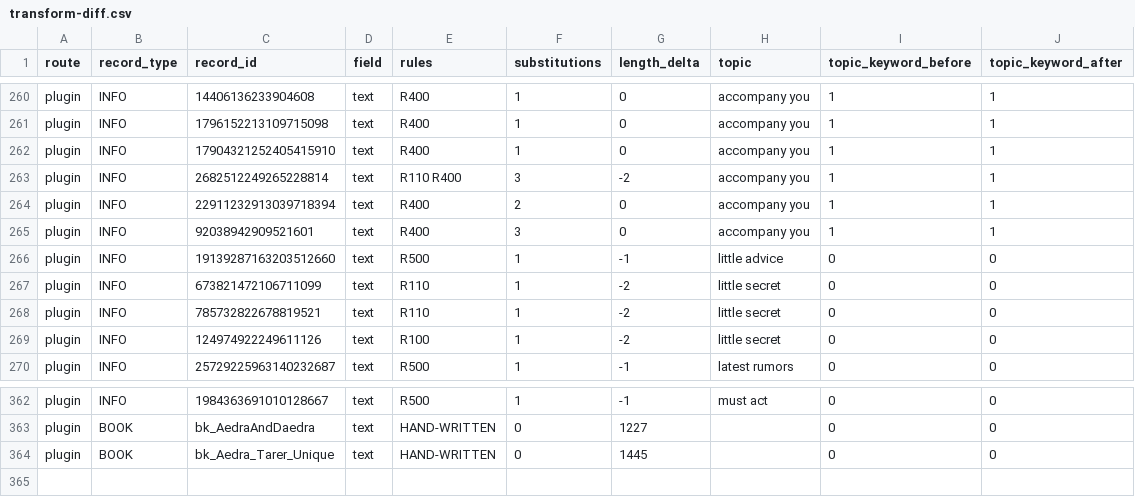
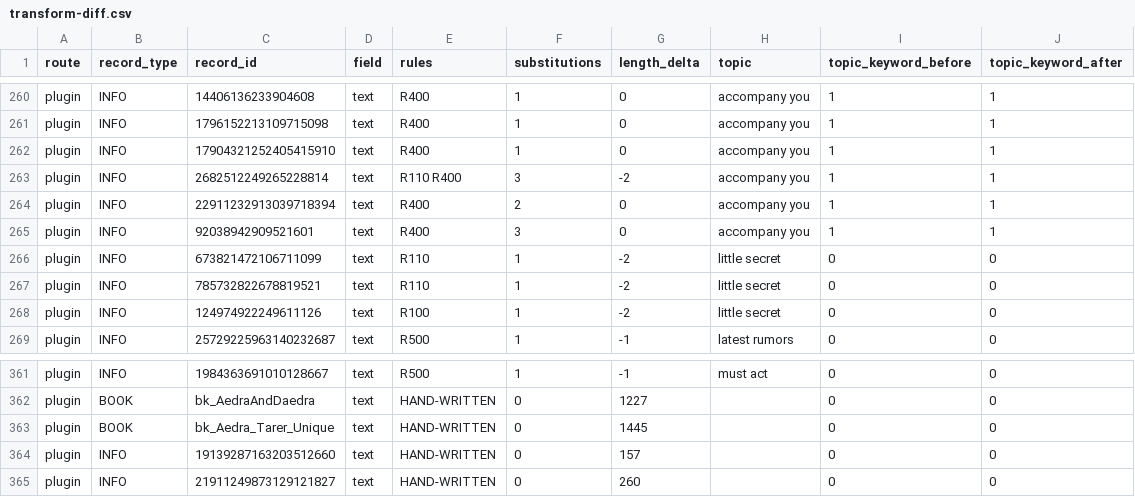
Before and after one commit to FaigBagirov/Morrowind-reborn, a CSV file: tools/reports/transform-diff.csv, drawn as a sheet; only a part is shown, gaps mark what is left out; removed rows and columns are numbered as before the commit, all else as after; the diff names each change by its address in the sheet, - before the commit and + after, or states it on an @@ line.

```diff
--- a/tools/reports/transform-diff.csv
+++ b/tools/reports/transform-diff.csv
-row 266: plugin | INFO | 19139287163203512660 | text | R500 | 1 | -1 | little advice | 0 | 0
+row 364: plugin | INFO | 19139287163203512660 | text | HAND-WRITTEN | 0 | 157 |  | 0 | 0
+row 365: plugin | INFO | 21911249873129121827 | text | HAND-WRITTEN | 0 | 260 |  | 0 | 0
```
Also changed, not shown: tools/handwritten/manifest.csv, tools/rules/frozen-records.csv, 4 other files.
